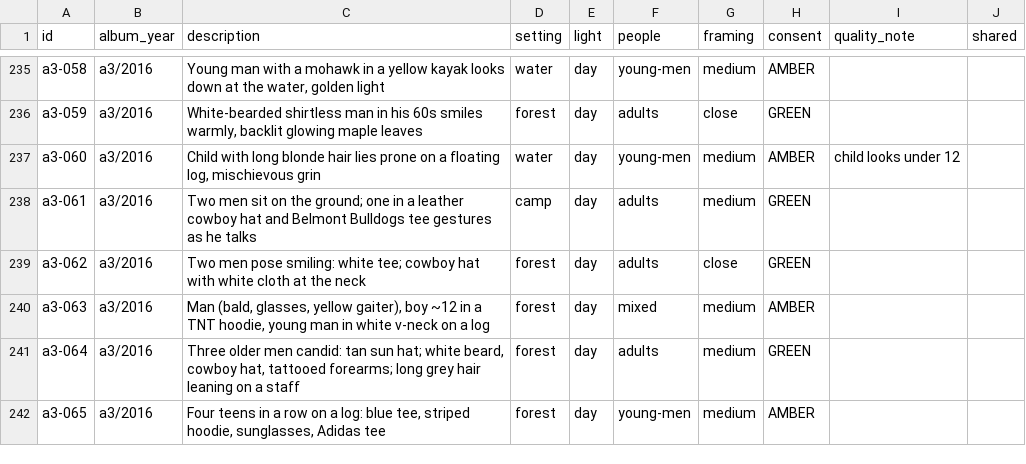
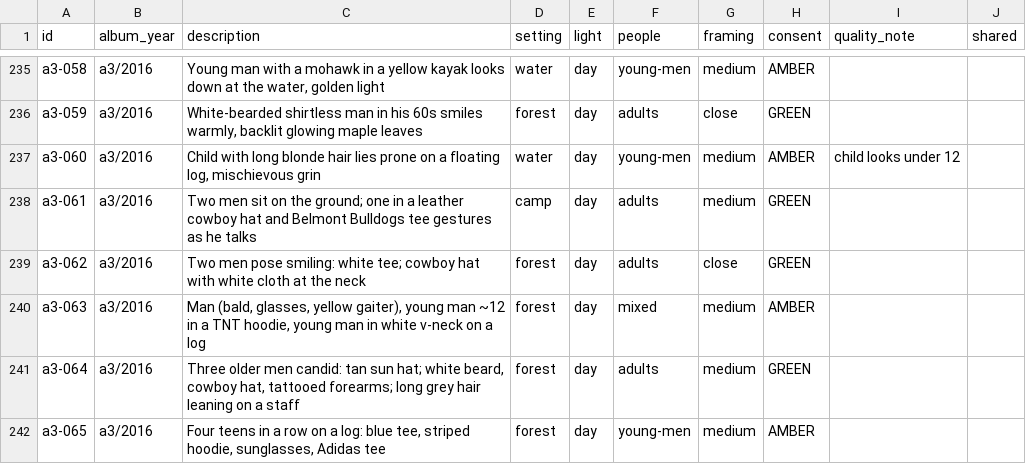
Before and after one commit to wisdomhurts/ymaw, a TSV file: docs/photos-2026-09-02.tsv, drawn as a sheet; only a part is shown, gaps mark what is left out; the diff covers the shown part only.

```diff
--- a/docs/photos-2026-09-02.tsv
+++ b/docs/photos-2026-09-02.tsv
@@ -239,3 +239,3 @@ a3-061	a3/2016	Two men sit on the ground; one in a leather cowboy hat and Belmon
 a3-062	a3/2016	Two men pose smiling: white tee; cowboy hat with white cloth at the neck	forest	day	adults	close	GREEN		
-a3-063	a3/2016	Man (bald, glasses, yellow gaiter), boy ~12 in a TNT hoodie, young man in white v-neck on a log	forest	day	mixed	medium	AMBER		
+a3-063	a3/2016	Man (bald, glasses, yellow gaiter), young man ~12 in a TNT hoodie, young man in white v-neck on a log	forest	day	mixed	medium	AMBER		
 a3-064	a3/2016	Three older men candid: tan sun hat; white beard, cowboy hat, tattooed forearms; long grey hair leaning on a staff	forest	day	adults	medium	GREEN		
```
Also changed, not shown: 55 edited cells elsewhere in this file.
